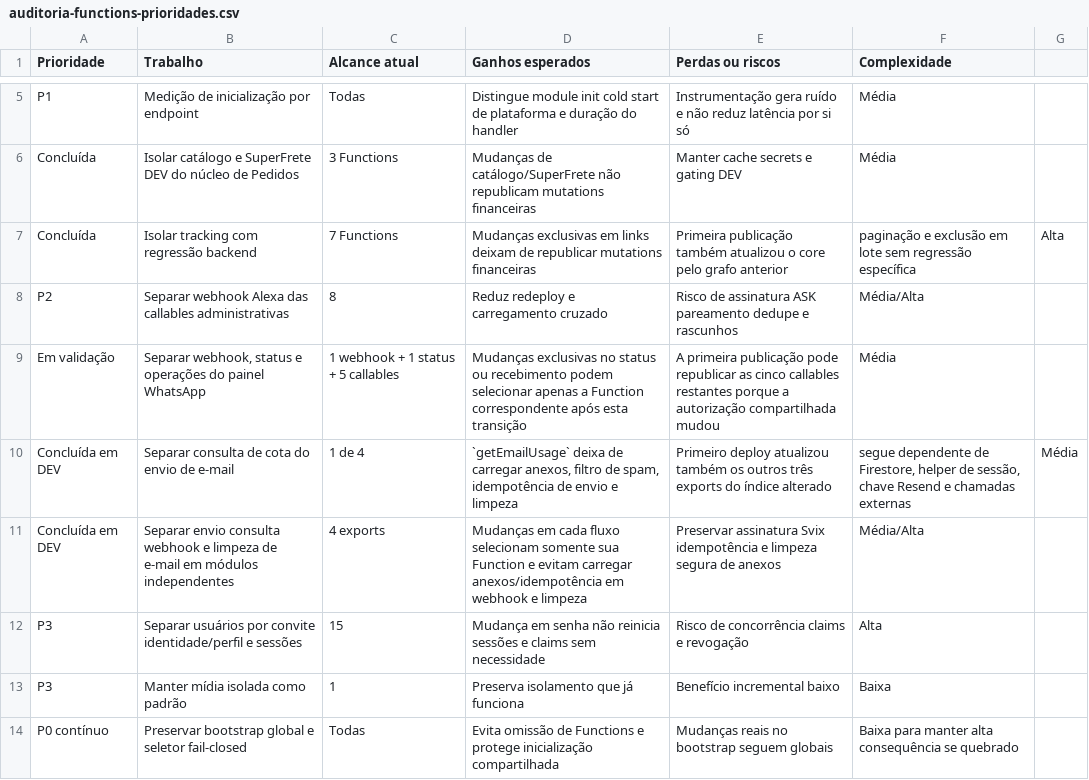
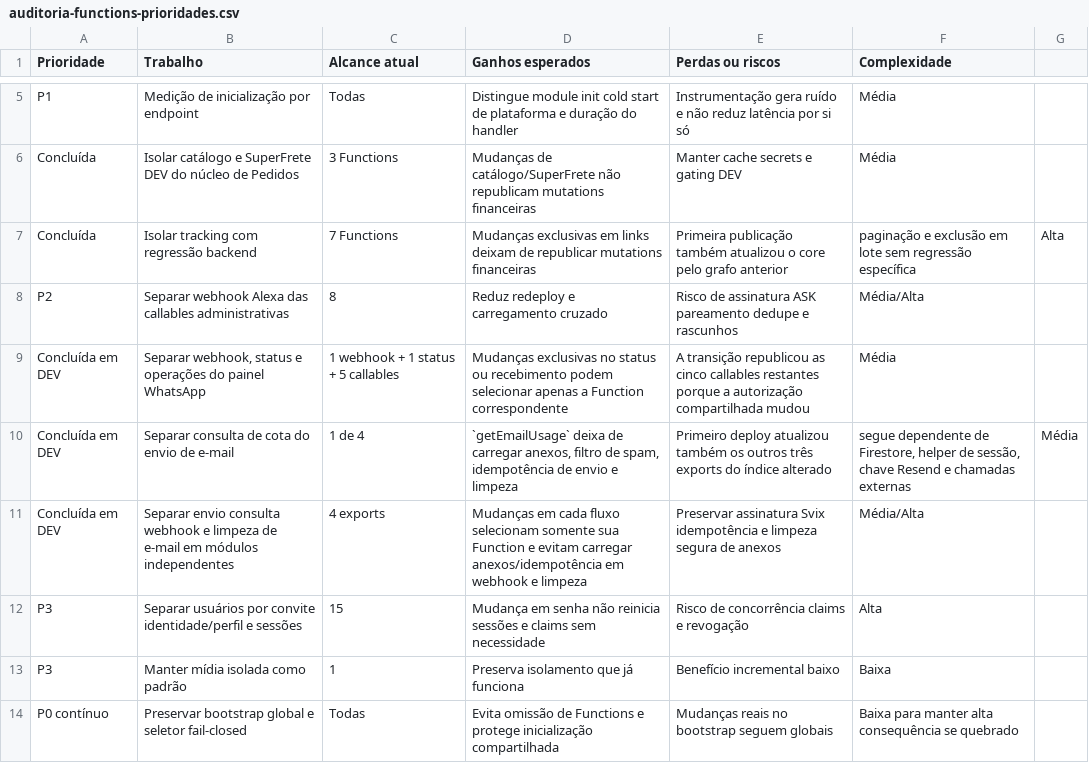
Before and after one commit to ccesargarcia/luisices, a CSV file: docs/auditoria-functions-prioridades.csv, drawn as a sheet; only a part is shown, gaps mark what is left out.

Commit message:
docs: record WhatsApp status function deployment

```diff
--- a/docs/auditoria-functions-prioridades.csv
+++ b/docs/auditoria-functions-prioridades.csv
@@ -8,3 +8,3 @@ Concluída;Isolar tracking com regressão backend;7 Functions;Mudanças exclusiv
 P2;Separar webhook Alexa das callables administrativas;8;Reduz redeploy e carregamento cruzado;Risco de assinatura ASK pareamento dedupe e rascunhos;Média/Alta
-Em validação;Separar webhook, status e operações do painel WhatsApp;1 webhook + 1 status + 5 callables;Mudanças exclusivas no status ou recebimento podem selecionar apenas a Function correspondente após esta transição;A primeira publicação pode republicar as cinco callables restantes porque a autorização compartilhada mudou;Média
+Concluída em DEV;Separar webhook, status e operações do painel WhatsApp;1 webhook + 1 status + 5 callables;Mudanças exclusivas no status ou recebimento podem selecionar apenas a Function correspondente;A transição republicou as cinco callables restantes porque a autorização compartilhada mudou;Média
 Concluída em DEV;Separar consulta de cota do envio de e-mail;1 de 4;`getEmailUsage` deixa de carregar anexos, filtro de spam, idempotência de envio e limpeza;Primeiro deploy atualizou também os outros três exports do índice alterado; segue dependente de Firestore, helper de sessão, chave Resend e chamadas externas;Média
```
Also changed, not shown: 1 other file.
